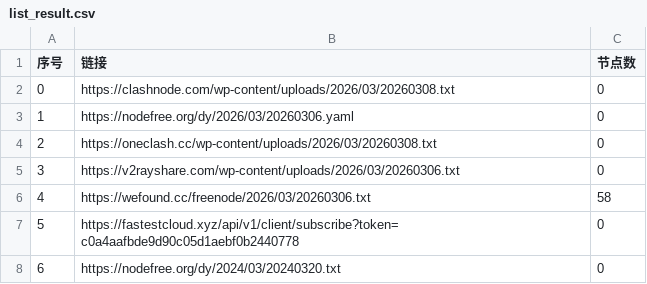
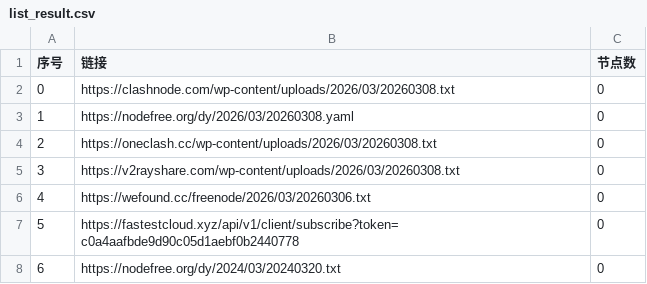
Before and after one commit to ncn2023/AutoMergePublicNodes, a CSV file: list_result.csv, drawn as a sheet; only a part is shown.

```diff
--- a/list_result.csv
+++ b/list_result.csv
@@ -2,6 +2,6 @@
 0,https://clashnode.com/wp-content/uploads/2026/03/20260308.txt,0
-1,https://nodefree.org/dy/2026/03/20260306.yaml,0
+1,https://nodefree.org/dy/2026/03/20260308.yaml,0
 2,https://oneclash.cc/wp-content/uploads/2026/03/20260308.txt,0
-3,https://v2rayshare.com/wp-content/uploads/2026/03/20260306.txt,0
-4,https://wefound.cc/freenode/2026/03/20260306.txt,58
+3,https://v2rayshare.com/wp-content/uploads/2026/03/20260308.txt,0
+4,https://wefound.cc/freenode/2026/03/20260306.txt,0
 5,https://fastestcloud.xyz/api/v1/client/subscribe?token=c0a4aafbde9d90c05d1aebf0b2440778,0
```
Also changed, not shown: 4 other files.
